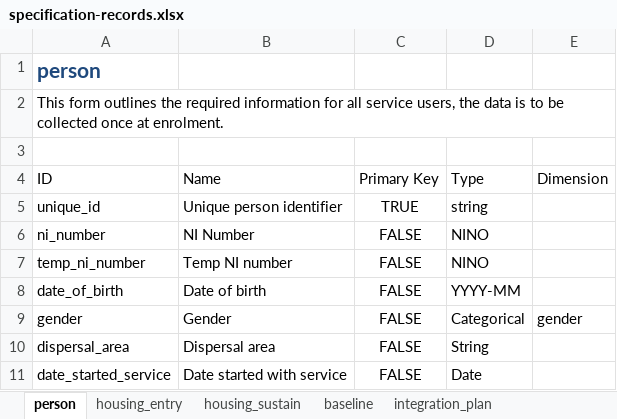
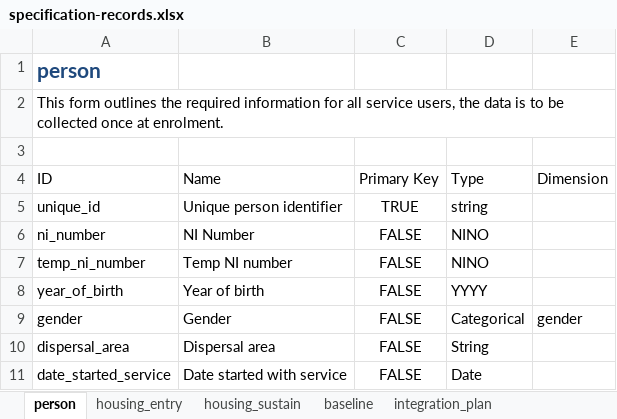
Before and after one commit to SocialFinanceDigitalLabs/RTOF-specification, an Excel workbook: assets/spec/specification-records.xlsx, sheet person, drawn as a sheet; values as stored, in another font and other column widths than the file's, no borders; table styles not drawn; the diff names each change by its address in the sheet, - before the commit and + after, or states it on an @@ line.

```diff
--- a/assets/spec/specification-records.xlsx (sheet person)
+++ b/assets/spec/specification-records.xlsx (sheet person)
-A8: date_of_birth
+A8: year_of_birth
-B8: Date of birth
+B8: Year of birth
-D8: YYYY-MM
+D8: YYYY
```
Also changed, not shown: sheet baseline, assets/spec/specification-dimensions.xlsx, 20 other files.
